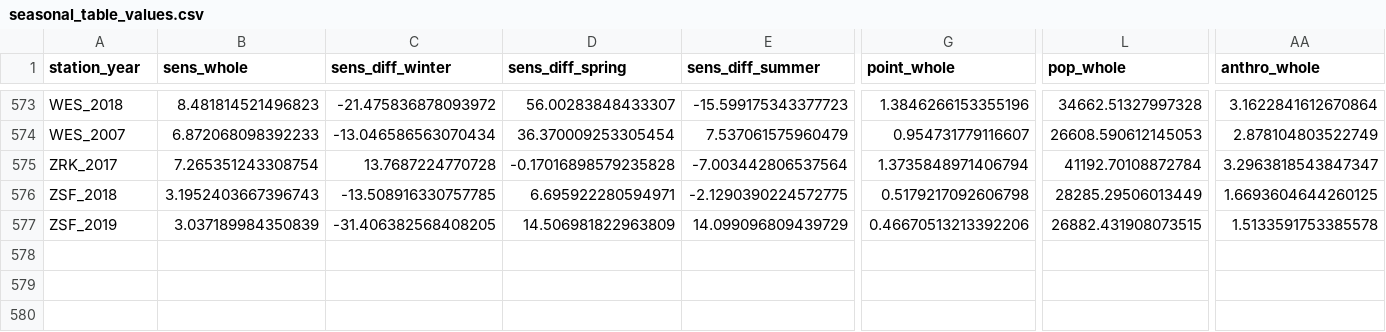
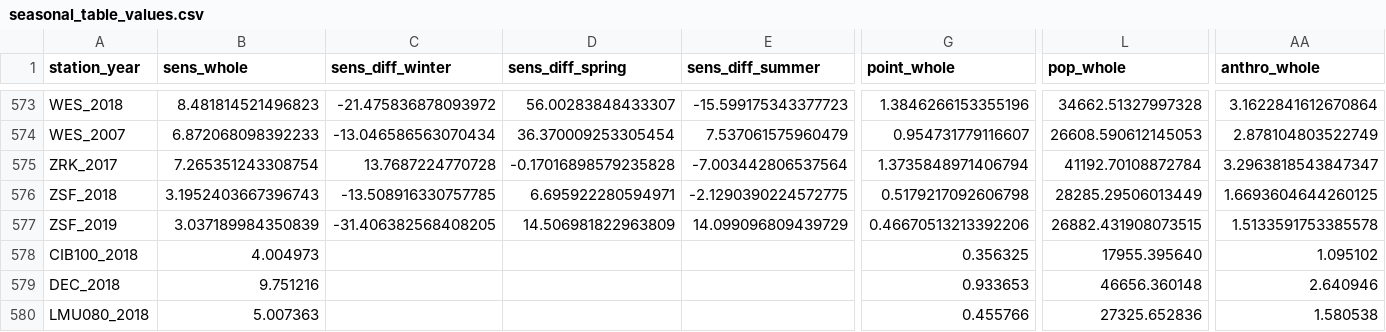
Before and after one commit to ICOS-Carbon-Portal/jupyter, a CSV file: notebooks/icos_jupyter_notebooks/optimize_network/seasonal_table_values.csv, drawn as a sheet; only a part is shown, gaps mark what is left out; rows hold the shown columns only; the diff names each change by its address in the sheet, - before the commit and + after, or states it on an @@ line.

```diff
--- a/notebooks/icos_jupyter_notebooks/optimize_network/seasonal_table_values.csv
+++ b/notebooks/icos_jupyter_notebooks/optimize_network/seasonal_table_values.csv
+row 578: CIB100_2018 | 4.004973 |  |  |  | 0.356325 | 17955.395640 | 1.095102
+row 579: DEC_2018 | 9.751216 |  |  |  | 0.933653 | 46656.360148 | 2.640946
+row 580: LMU080_2018 | 5.007363 |  |  |  | 0.455766 | 27325.652836 | 1.580538
```
Also changed, not shown: notebooks/icos_jupyter_notebooks/optimize_network/land_cover_2018.csv, 1 other file.
